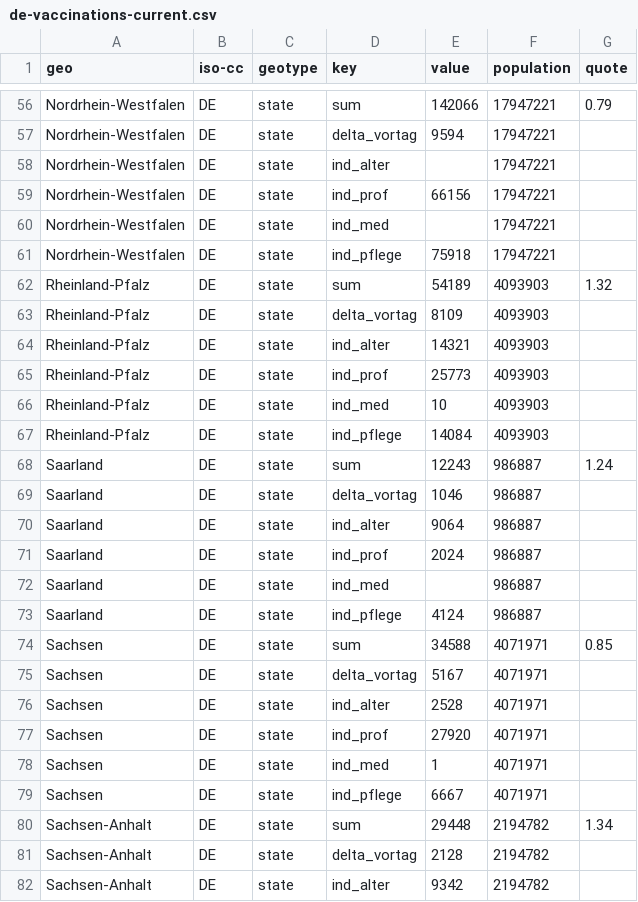
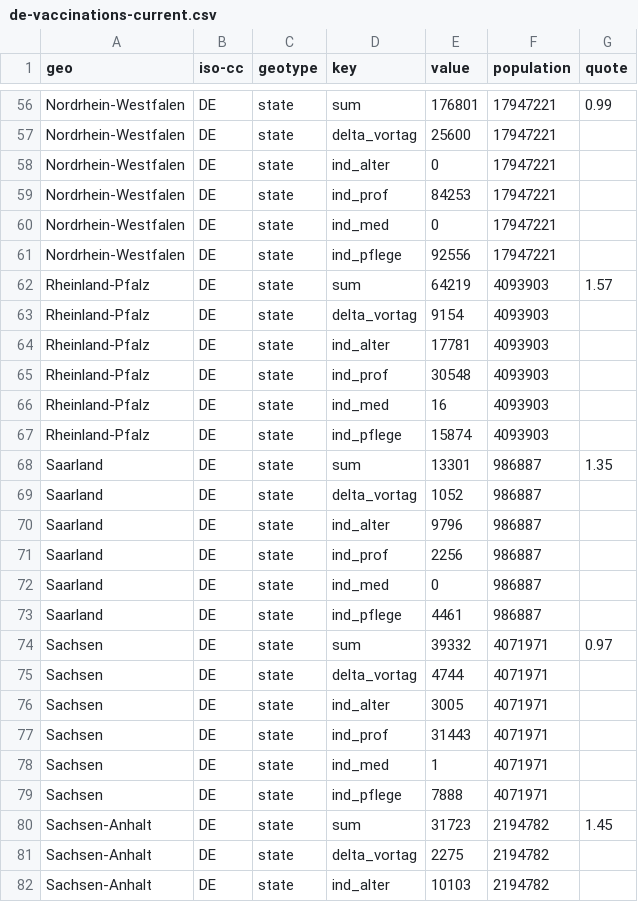
Before and after one commit to n0rdlicht/rki-vaccination-scraper, a CSV file: data/de-vaccinations-current.csv, drawn as a sheet; only a part is shown, gaps mark what is left out; the diff covers the shown part only; the diff names each change by its address in the sheet, - before the commit and + after, or states it on an @@ line.

```diff
--- a/data/de-vaccinations-current.csv
+++ b/data/de-vaccinations-current.csv
-E56 (value): 142066
+E56 (value): 176801
-G56 (quote): 0.79
+G56 (quote): 0.99
-E57 (value): 9594
+E57 (value): 25600
-E58 (value): (empty)
+E58 (value): 0
-E59 (value): 66156
+E59 (value): 84253
-E60 (value): (empty)
+E60 (value): 0
-E61 (value): 75918
+E61 (value): 92556
-E62 (value): 54189
+E62 (value): 64219
-G62 (quote): 1.32
+G62 (quote): 1.57
-E63 (value): 8109
+E63 (value): 9154
-E64 (value): 14321
+E64 (value): 17781
-E65 (value): 25773
+E65 (value): 30548
-E66 (value): 10
+E66 (value): 16
-E67 (value): 14084
+E67 (value): 15874
-E68 (value): 12243
+E68 (value): 13301
-G68 (quote): 1.24
+G68 (quote): 1.35
-E69 (value): 1046
+E69 (value): 1052
-E70 (value): 9064
+E70 (value): 9796
-E71 (value): 2024
+E71 (value): 2256
-E72 (value): (empty)
+E72 (value): 0
-E73 (value): 4124
+E73 (value): 4461
-E74 (value): 34588
+E74 (value): 39332
-G74 (quote): 0.85
+G74 (quote): 0.97
-E75 (value): 5167
+E75 (value): 4744
-E76 (value): 2528
+E76 (value): 3005
-E77 (value): 27920
+E77 (value): 31443
-E79 (value): 6667
+E79 (value): 7888
-E80 (value): 29448
+E80 (value): 31723
-G80 (quote): 1.34
+G80 (quote): 1.45
-E81 (value): 2128
+E81 (value): 2275
-E82 (value): 9342
+E82 (value): 10103
```
Also changed, not shown: 86 edited cells elsewhere in this file, data/de-vaccinations.csv, 1 other file.
